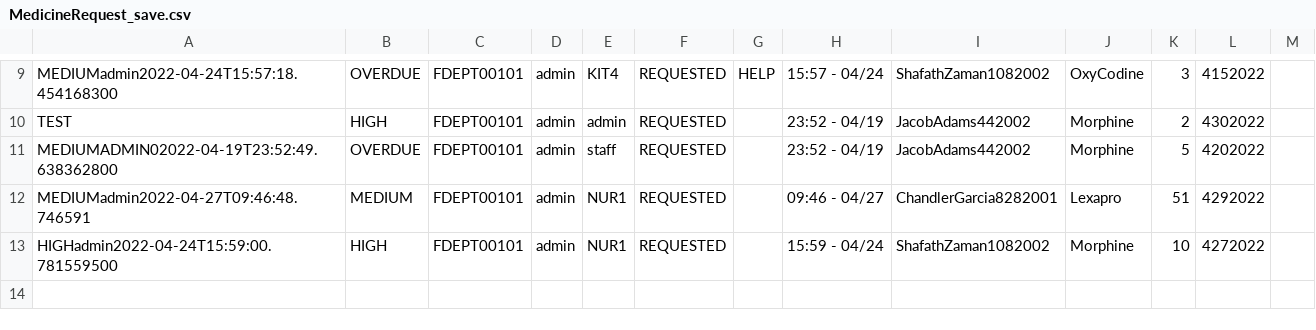
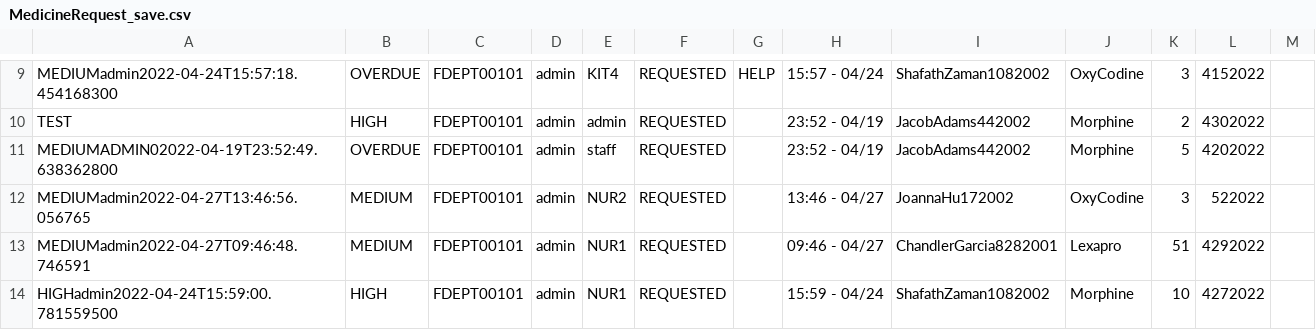
Before and after one commit to CS3733-D22-Team-D/CS3733-D22-Team-D-Application, a CSV file: MedicineRequest_save.csv, drawn as a sheet; only a part is shown, gaps mark what is left out.

```diff
--- a/MedicineRequest_save.csv
+++ b/MedicineRequest_save.csv
@@ -11,2 +11,3 @@ TEST,HIGH,FDEPT00101,admin,admin,REQUESTED,,23:52 - 04/19,JacobAdams442002,Morph
 MEDIUMADMIN02022-04-19T23:52:49.638362800,OVERDUE,FDEPT00101,admin,staff,REQUESTED,,23:52 - 04/19,JacobAdams442002,Morphine,5,4202022
+MEDIUMadmin2022-04-27T13:46:56.056765,MEDIUM,FDEPT00101,admin,NUR2,REQUESTED,,13:46 - 04/27,JoannaHu172002,OxyCodine,3,522022
 MEDIUMadmin2022-04-27T09:46:48.746591,MEDIUM,FDEPT00101,admin,NUR1,REQUESTED,,09:46 - 04/27,ChandlerGarcia8282001,Lexapro,51,4292022
```
Also changed, not shown: 1 other file.
